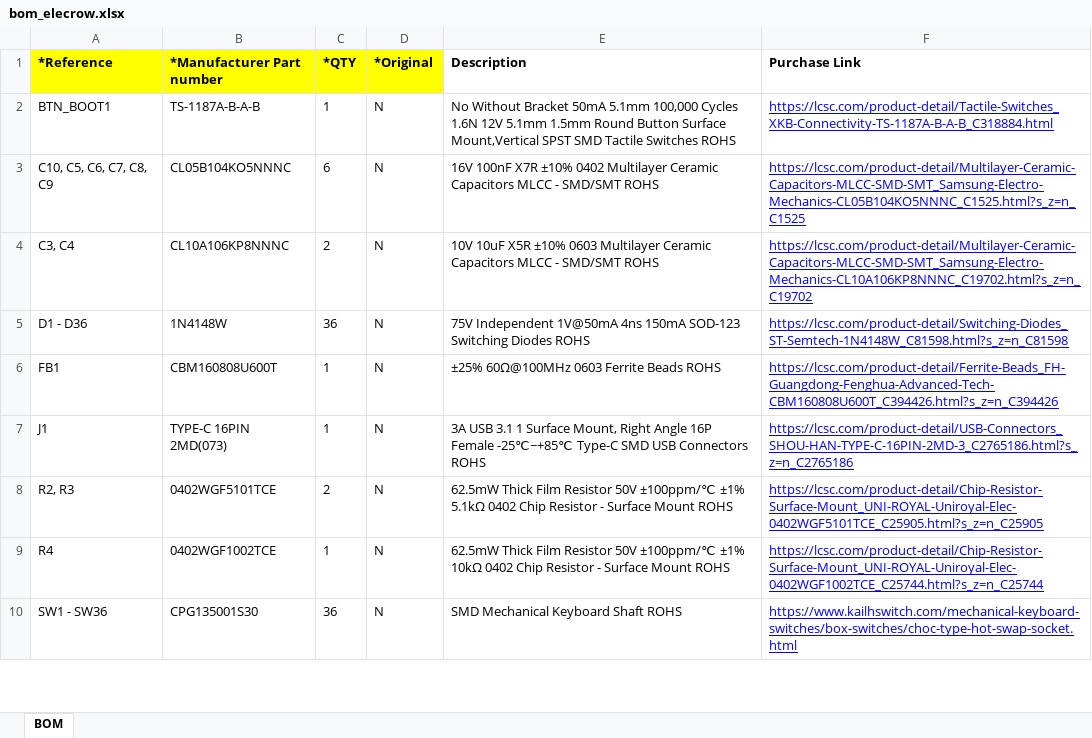
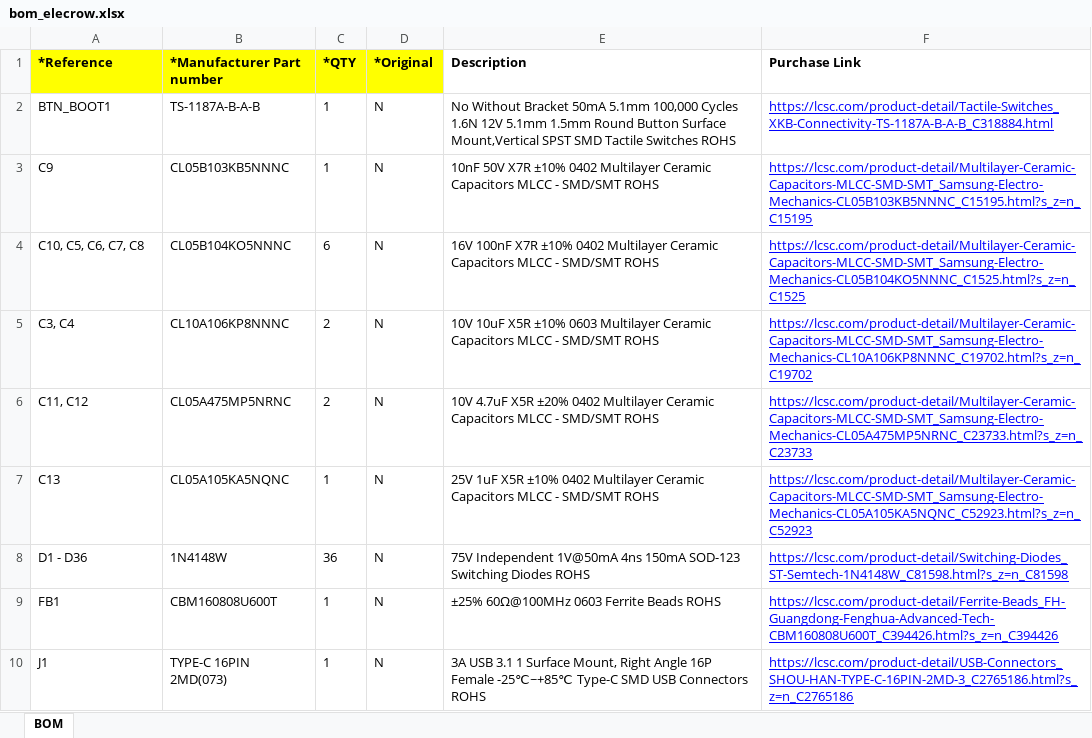
Before and after one commit to ymkn/neige, an Excel workbook: KiCAD/PCB/production/bom_elecrow.xlsx, sheet BOM, drawn as a sheet; only a part is shown; the shorter side is filled out with more unchanged rows; values as stored, in another font and other column widths than the file's, no borders; addresses are those after the commit; the diff names each change by its address in the sheet, - before the commit and + after, or states it on an @@ line.

```diff
--- a/KiCAD/PCB/production/bom_elecrow.xlsx (sheet BOM)
+++ b/KiCAD/PCB/production/bom_elecrow.xlsx (sheet BOM)
+row 3: C9 | CL05B103KB5NNNC | 1 | N | 10nF 50V X7R ±10% 0402 Multilayer Ceramic Capacitors MLCC - SMD/SMT ROHS | https://lcsc.com/product-detail/Multilayer-Ceramic-Capacitors-MLCC-SMD-SMT_Samsung-Electro-Mechanics-CL05B103KB5NNNC_C15195.html?s_z=n_C15195
-A4 (*Reference): C10, C5, C6, C7, C8, C9
+A4 (*Reference): C10, C5, C6, C7, C8
+row 6: C11, C12 | CL05A475MP5NRNC | 2 | N | 10V 4.7uF X5R ±20% 0402 Multilayer Ceramic Capacitors MLCC - SMD/SMT ROHS | https://lcsc.com/product-detail/Multilayer-Ceramic-Capacitors-MLCC-SMD-SMT_Samsung-Electro-Mechanics-CL05A475MP5NRNC_C23733.html?s_z=n_C23733
+row 7: C13 | CL05A105KA5NQNC | 1 | N | 25V 1uF X5R ±10% 0402 Multilayer Ceramic Capacitors MLCC - SMD/SMT ROHS | https://lcsc.com/product-detail/Multilayer-Ceramic-Capacitors-MLCC-SMD-SMT_Samsung-Electro-Mechanics-CL05A105KA5NQNC_C52923.html?s_z=n_C52923
```
Also changed, not shown: 11 other files.
